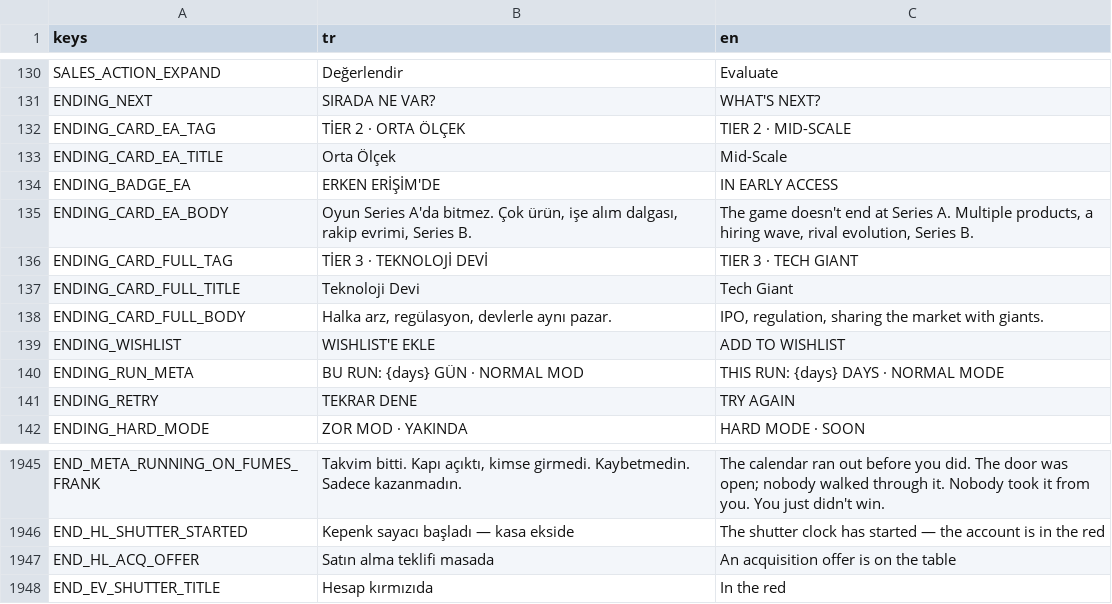
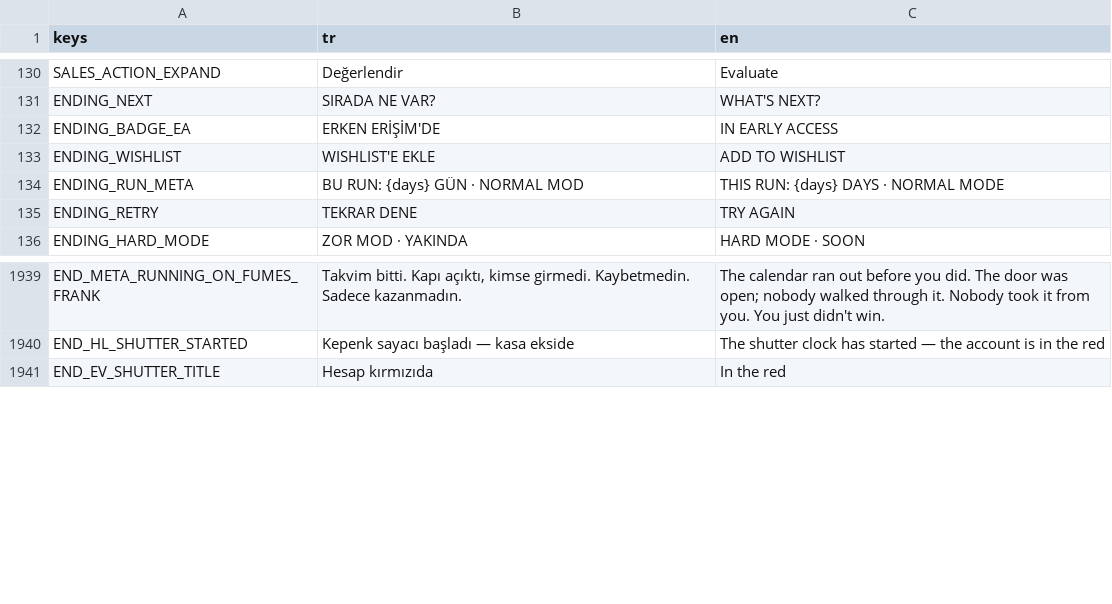
Before and after one commit to erdem1v/projectunicorn, a CSV file: project-unicorn/localization/strings.csv, drawn as a sheet; only a part is shown, gaps mark what is left out; the diff names each change by its address in the sheet, - before the commit and + after, or states it on an @@ line.

```diff
--- a/project-unicorn/localization/strings.csv
+++ b/project-unicorn/localization/strings.csv
-row 132: ENDING_CARD_EA_TAG | TİER 2 · ORTA ÖLÇEK | TIER 2 · MID-SCALE
-row 133: ENDING_CARD_EA_TITLE | Orta Ölçek | Mid-Scale
-row 135: ENDING_CARD_EA_BODY | Oyun Series A'da bitmez. Çok ürün, işe alım dalgası, rakip evrimi, Series B. | The game doesn't end at Series A. Multiple products, a hiring wave, rival evolution, Series B.
-row 136: ENDING_CARD_FULL_TAG | TİER 3 · TEKNOLOJİ DEVİ | TIER 3 · TECH GIANT
-row 137: ENDING_CARD_FULL_TITLE | Teknoloji Devi | Tech Giant
-row 138: ENDING_CARD_FULL_BODY | Halka arz, regülasyon, devlerle aynı pazar. | IPO, regulation, sharing the market with giants.
-row 1947: END_HL_ACQ_OFFER | Satın alma teklifi masada | An acquisition offer is on the table
```
Also changed, not shown: 5 other files.
